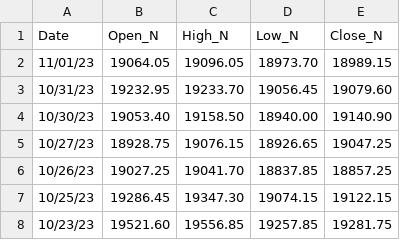
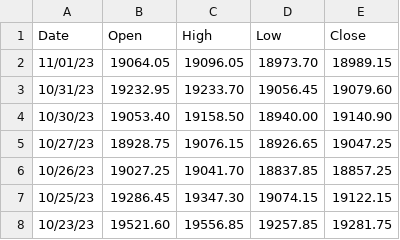
Before and after one commit to Aryan285git/Minor-Project, a CSV file: nifty_data.csv, drawn as a sheet; only a part is shown.

```diff
--- a/nifty_data.csv
+++ b/nifty_data.csv
@@ -1,2 +1,2 @@
-Date,Open_N,High_N,Low_N,Close_N
+Date, Open, High, Low, Close
 11/01/23, 19064.05, 19096.05, 18973.70, 18989.15
```
Also changed, not shown: sensex_data.csv, usd_inr_data.csv.
